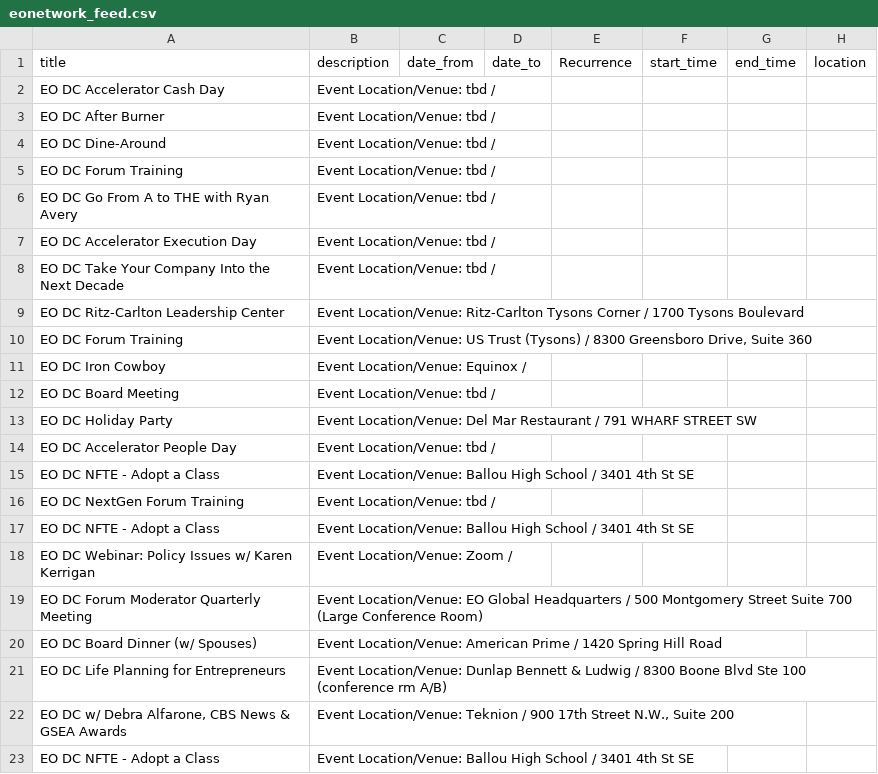
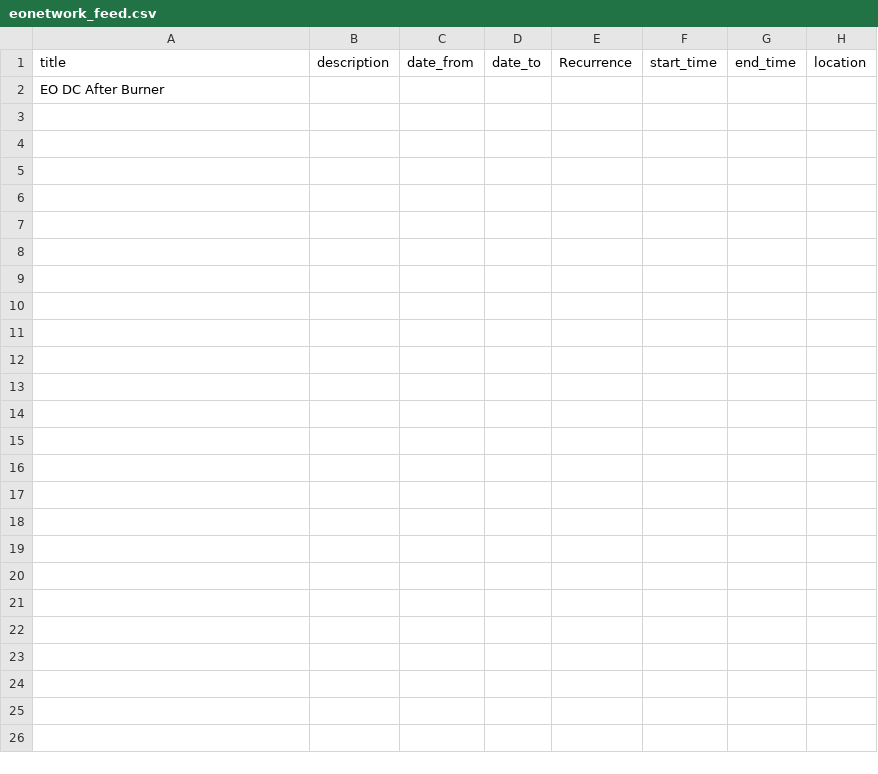
Before and after one commit to mykeln/eoevents, a CSV file: eonetwork_feed.csv, drawn as a sheet; only a part is shown; removed rows and columns are numbered as before the commit, all else as after; rows hold the shown columns only; the diff names each change by its address in the sheet, - before the commit and + after, or states it on an @@ line.

```diff
--- a/eonetwork_feed.csv
+++ b/eonetwork_feed.csv
-row 2: EO DC Accelerator Cash Day | Event Location/Venue: tbd /
-B2: Event Location/Venue: tbd /
+B2: (empty)
-row 4: EO DC Dine-Around | Event Location/Venue: tbd /
-row 5: EO DC Forum Training | Event Location/Venue: tbd /
-row 6: EO DC Go From A to THE with Ryan Avery | Event Location/Venue: tbd /
-row 7: EO DC Accelerator Execution Day | Event Location/Venue: tbd /
-row 8: EO DC Take Your Company Into the Next Decade | Event Location/Venue: tbd /
-row 9: EO DC Ritz-Carlton Leadership Center | Event Location/Venue: Ritz-Carlton Tysons Corner / 1700 Tysons Boulevard
-row 10: EO DC Forum Training | Event Location/Venue: US Trust (Tysons) / 8300 Greensboro Drive, Suite 360
-row 11: EO DC Iron Cowboy | Event Location/Venue: Equinox /
-row 12: EO DC Board Meeting | Event Location/Venue: tbd /
-row 13: EO DC Holiday Party | Event Location/Venue: Del Mar Restaurant / 791 WHARF STREET SW
-row 14: EO DC Accelerator People Day | Event Location/Venue: tbd /
-row 15: EO DC NFTE - Adopt a Class | Event Location/Venue: Ballou High School / 3401 4th St SE
-row 16: EO DC NextGen Forum Training | Event Location/Venue: tbd /
-row 17: EO DC NFTE - Adopt a Class | Event Location/Venue: Ballou High School / 3401 4th St SE
-row 18: EO DC Webinar: Policy Issues w/ Karen Kerrigan | Event Location/Venue: Zoom /
-row 19: EO DC Forum Moderator Quarterly Meeting | Event Location/Venue: EO Global Headquarters / 500 Montgomery Street Suite 700 (Large Conference Room)
-row 20: EO DC Board Dinner (w/ Spouses) | Event Location/Venue: American Prime / 1420 Spring Hill Road
-row 21: EO DC Life Planning for Entrepreneurs | Event Location/Venue: Dunlap Bennett & Ludwig / 8300 Boone Blvd Ste 100 (conference rm A/B)
-row 22: EO DC w/ Debra Alfarone, CBS News & GSEA Awards | Event Location/Venue: Teknion / 900 17th Street N.W., Suite 200
-row 23: EO DC NFTE - Adopt a Class | Event Location/Venue: Ballou High School / 3401 4th St SE
```
Also changed, not shown: 3 other files.
